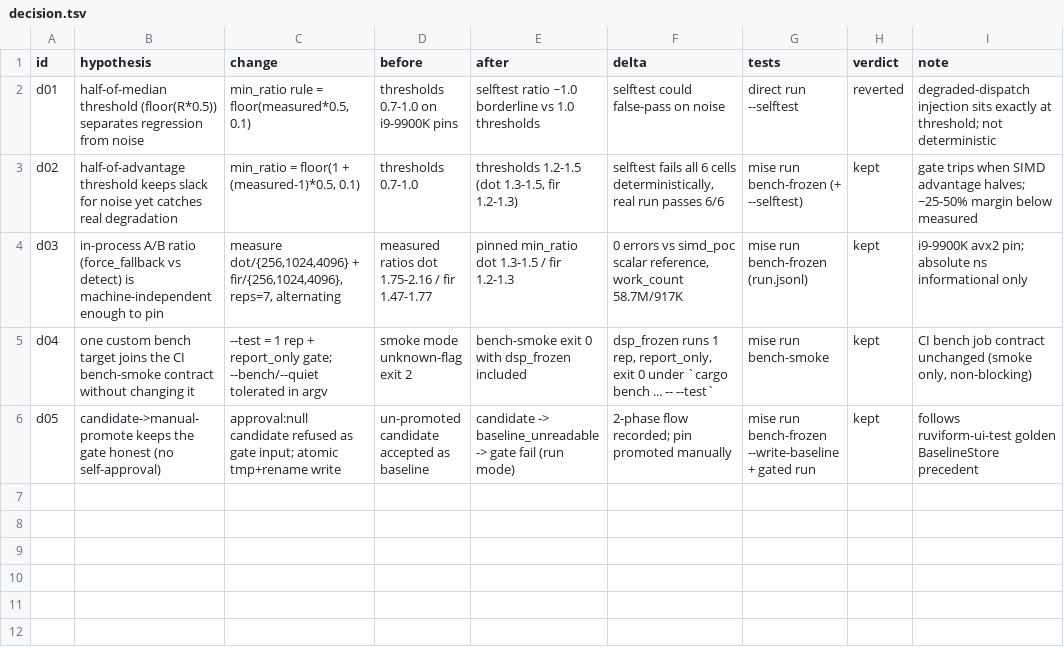
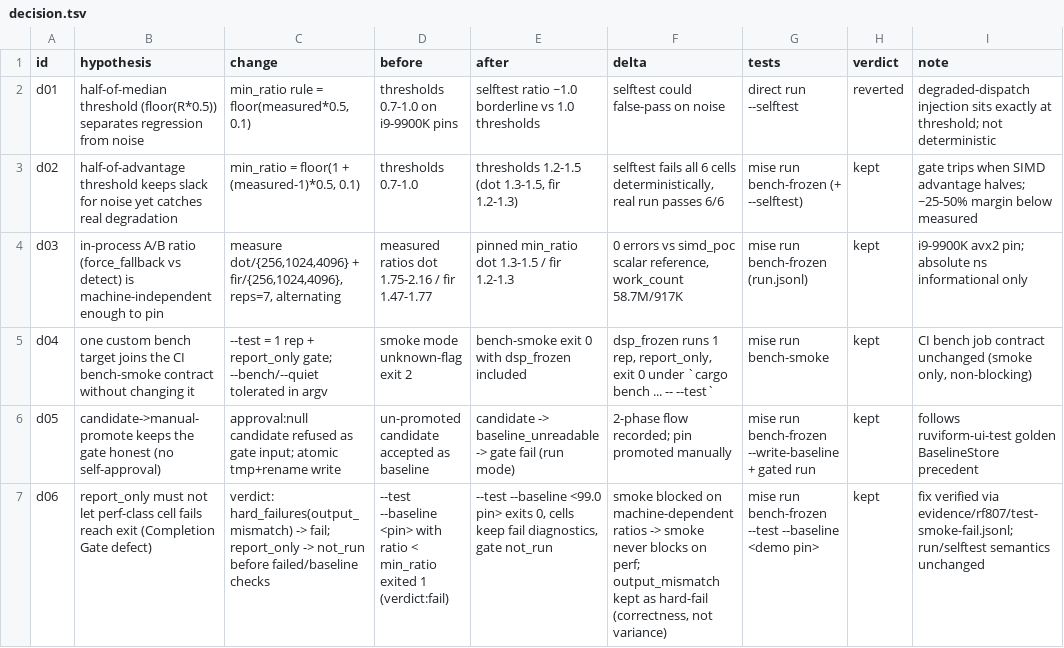
Before and after one commit to scarecrow173/ruviform, a TSV file: evidence/rf807/decision.tsv, drawn as a sheet; the diff names each change by its address in the sheet, - before the commit and + after, or states it on an @@ line.

```diff
--- a/evidence/rf807/decision.tsv
+++ b/evidence/rf807/decision.tsv
+row 7: d06 | report_only must not let perf-class cell fails reach exit (Completion Gate defect) | verdict: hard_failures(output_mismatch) -> fail; report_only -> not_run before failed/baseline checks | --test --baseline <pin> with ratio < min_ratio exited 1 (verdict:fail) | --test --baseline <99.0 pin> exits 0, cells keep fail diagnostics, gate not_run | smoke blocked on machine-dependent ratios -> smoke never blocks on perf; output_mismatch kept as hard-fail (correctness, not variance) | mise run bench-frozen --test --baseline <demo pin> | kept | fix verified via evidence/rf807/test-smoke-fail.jsonl; run/selftest semantics unchanged
```
Also changed, not shown: 9 other files.
